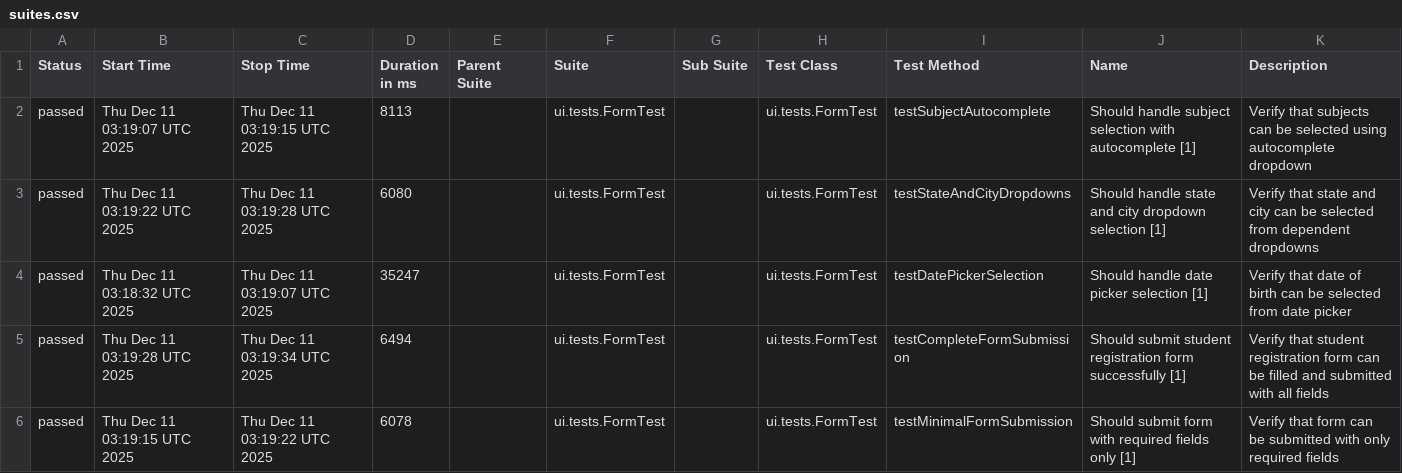
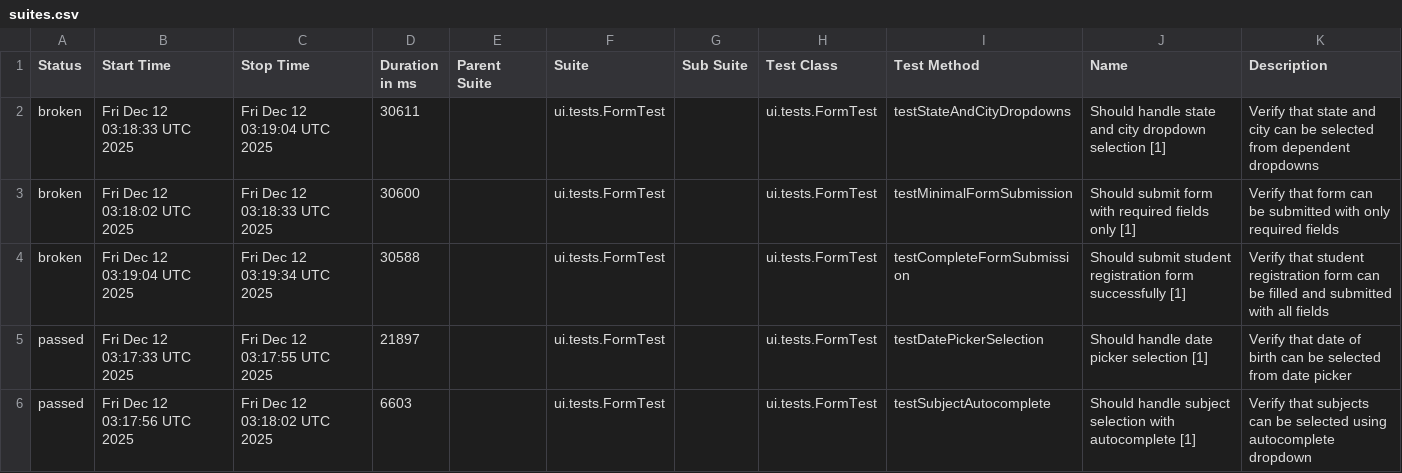
Before and after one commit to wild47/qa-automation-base, a CSV file: ui/data/suites.csv, drawn as a sheet.

```diff
--- a/ui/data/suites.csv
+++ b/ui/data/suites.csv
@@ -1,6 +1,6 @@
 "Status","Start Time","Stop Time","Duration in ms","Parent Suite","Suite","Sub Suite","Test Class","Test Method","Name","Description"
-"passed","Thu Dec 11 03:19:07 UTC 2025","Thu Dec 11 03:19:15 UTC 2025","8113","","ui.tests.FormTest","","ui.tests.FormTest","testSubjectAutocomplete","Should handle subject selection with autocomplete [1]","Verify that subjects can be selected using autocomplete dropdown"
-"passed","Thu Dec 11 03:19:22 UTC 2025","Thu Dec 11 03:19:28 UTC 2025","6080","","ui.tests.FormTest","","ui.tests.FormTest","testStateAndCityDropdowns","Should handle state and city dropdown selection [1]","Verify that state and city can be selected from dependent dropdowns"
-"passed","Thu Dec 11 03:18:32 UTC 2025","Thu Dec 11 03:19:07 UTC 2025","35247","","ui.tests.FormTest","","ui.tests.FormTest","testDatePickerSelection","Should handle date picker selection [1]","Verify that date of birth can be selected from date picker"
-"passed","Thu Dec 11 03:19:28 UTC 2025","Thu Dec 11 03:19:34 UTC 2025","6494","","ui.tests.FormTest","","ui.tests.FormTest","testCompleteFormSubmission","Should submit student registration form successfully [1]","Verify that student registration form can be filled and submitted with all fields"
-"passed","Thu Dec 11 03:19:15 UTC 2025","Thu Dec 11 03:19:22 UTC 2025","6078","","ui.tests.FormTest","","ui.tests.FormTest","testMinimalFormSubmission","Should submit form with required fields only [1]","Verify that form can be submitted with only required fields"
+"broken","Fri Dec 12 03:18:33 UTC 2025","Fri Dec 12 03:19:04 UTC 2025","30611","","ui.tests.FormTest","","ui.tests.FormTest","testStateAndCityDropdowns","Should handle state and city dropdown selection [1]","Verify that state and city can be selected from dependent dropdowns"
+"broken","Fri Dec 12 03:18:02 UTC 2025","Fri Dec 12 03:18:33 UTC 2025","30600","","ui.tests.FormTest","","ui.tests.FormTest","testMinimalFormSubmission","Should submit form with required fields only [1]","Verify that form can be submitted with only required fields"
+"broken","Fri Dec 12 03:19:04 UTC 2025","Fri Dec 12 03:19:34 UTC 2025","30588","","ui.tests.FormTest","","ui.tests.FormTest","testCompleteFormSubmission","Should submit student registration form successfully [1]","Verify that student registration form can be filled and submitted with all fields"
+"passed","Fri Dec 12 03:17:33 UTC 2025","Fri Dec 12 03:17:55 UTC 2025","21897","","ui.tests.FormTest","","ui.tests.FormTest","testDatePickerSelection","Should handle date picker selection [1]","Verify that date of birth can be selected from date picker"
+"passed","Fri Dec 12 03:17:56 UTC 2025","Fri Dec 12 03:18:02 UTC 2025","6603","","ui.tests.FormTest","","ui.tests.FormTest","testSubjectAutocomplete","Should handle subject selection with autocomplete [1]","Verify that subjects can be selected using autocomplete dropdown"
```
Also changed, not shown: 40 other files.
